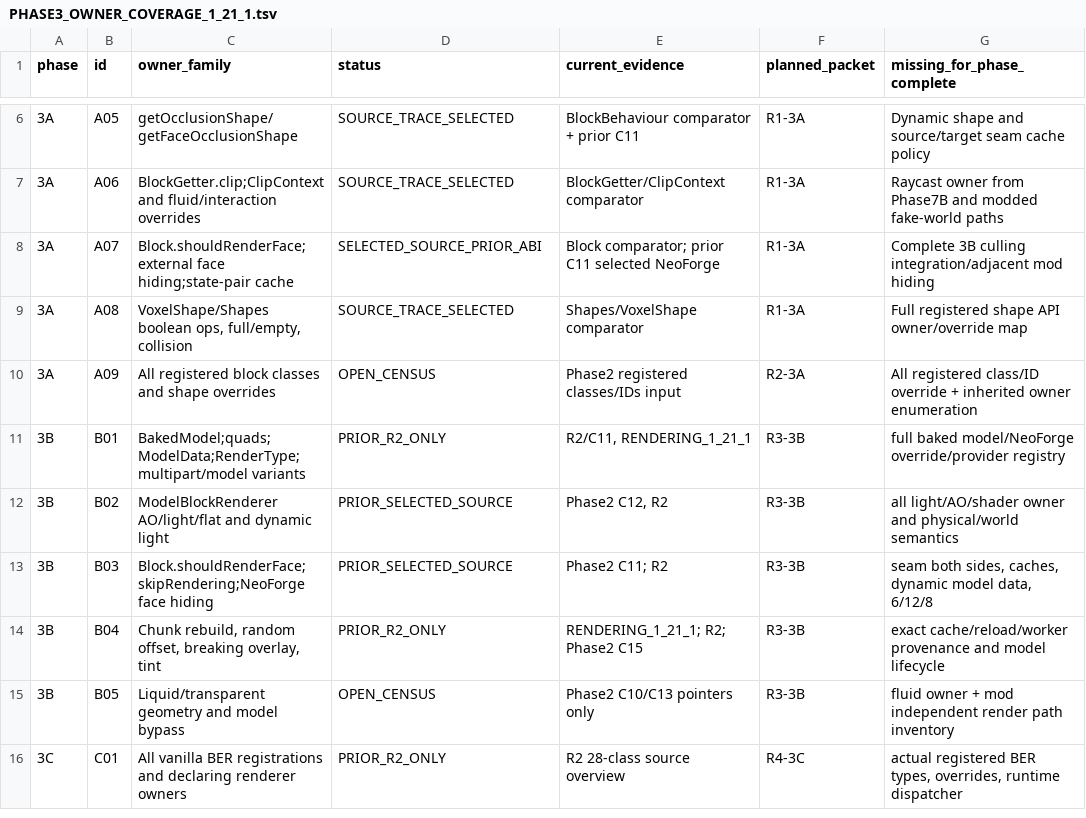
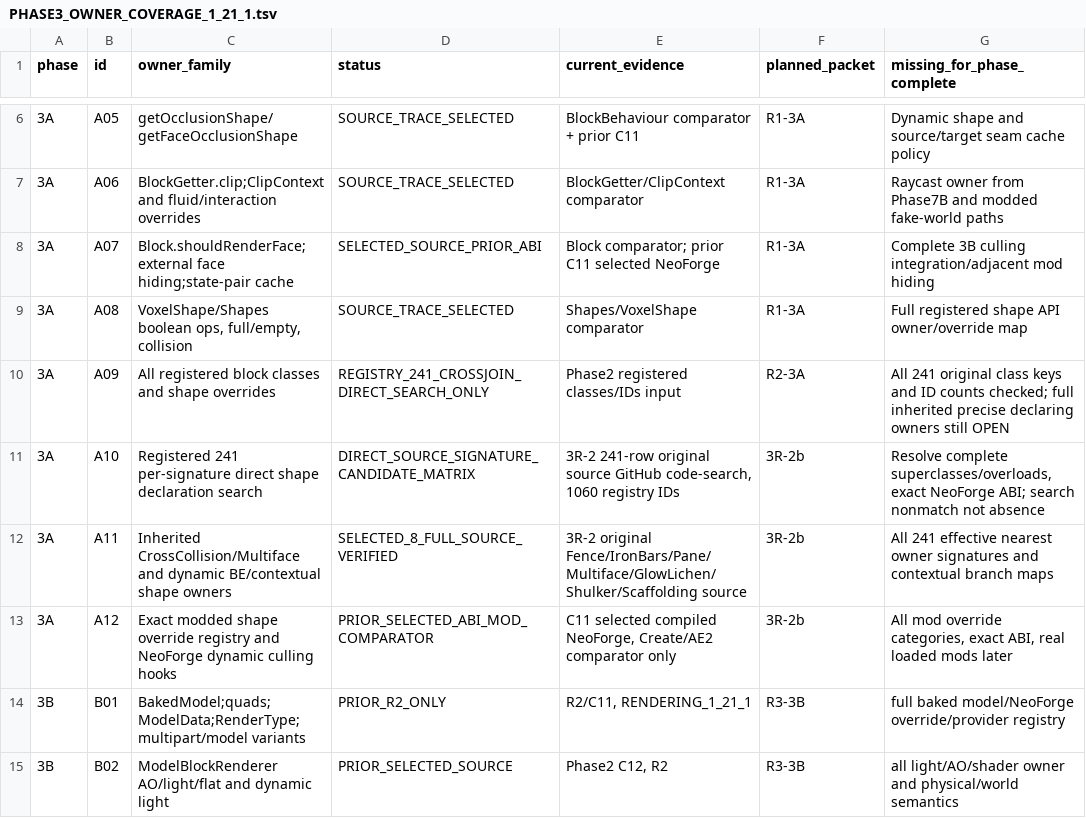
Before and after one commit to Abbygree11/Planetary, a TSV file: docs/research/PHASE3_OWNER_COVERAGE_1_21_1.tsv, drawn as a sheet; only a part is shown, gaps mark what is left out; the shorter side is filled out with more unchanged rows.

Commit message:
docs(3R-2): 241-class original shape signature census, inherited-owner gaps and cross-mod matrix

```diff
--- a/docs/research/PHASE3_OWNER_COVERAGE_1_21_1.tsv
+++ b/docs/research/PHASE3_OWNER_COVERAGE_1_21_1.tsv
@@ -9,3 +9,6 @@ phase	id	owner_family	status	current_evidence	planned_packet	missing_for_phase_c
 3A	A08	VoxelShape/Shapes boolean ops, full/empty, collision	SOURCE_TRACE_SELECTED	Shapes/VoxelShape comparator	R1-3A	Full registered shape API owner/override map
-3A	A09	All registered block classes and shape overrides	OPEN_CENSUS	Phase2 registered classes/IDs input	R2-3A	All registered class/ID override + inherited owner enumeration
+3A	A09	All registered block classes and shape overrides	REGISTRY_241_CROSSJOIN_DIRECT_SEARCH_ONLY	Phase2 registered classes/IDs input	R2-3A	All 241 original class keys and ID counts checked; full inherited precise declaring owners still OPEN
+3A	A10	Registered 241 per-signature direct shape declaration search	DIRECT_SOURCE_SIGNATURE_CANDIDATE_MATRIX	3R-2 241-row original source GitHub code-search, 1060 registry IDs	3R-2b	Resolve complete superclasses/overloads, exact NeoForge ABI; search nonmatch not absence
+3A	A11	Inherited CrossCollision/Multiface and dynamic BE/contextual shape owners	SELECTED_8_FULL_SOURCE_VERIFIED	3R-2 original Fence/IronBars/Pane/Multiface/GlowLichen/Shulker/Scaffolding source	3R-2b	All 241 effective nearest owner signatures and contextual branch maps
+3A	A12	Exact modded shape override registry and NeoForge dynamic culling hooks	PRIOR_SELECTED_ABI_MOD_COMPARATOR	C11 selected compiled NeoForge, Create/AE2 comparator only	3R-2b	All mod override categories, exact ABI, real loaded mods later
 3B	B01	BakedModel;quads;ModelData;RenderType;multipart/model variants	PRIOR_R2_ONLY	R2/C11, RENDERING_1_21_1	R3-3B	full baked model/NeoForge override/provider registry
```
Also changed, not shown: 2 other files.
